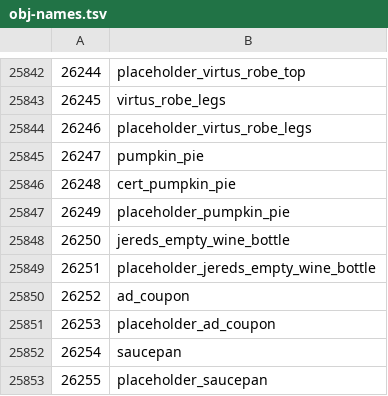
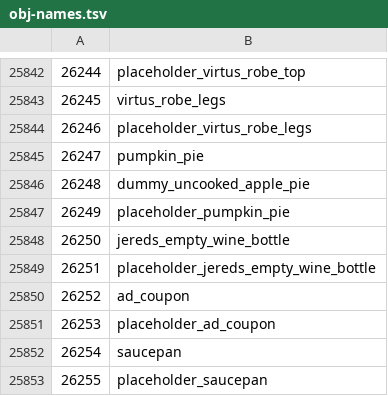
Before and after one commit to ThatGamerBlue/cs2-decompiler, a TSV file: src/main/resources/org/runestar/cs2/obj-names.tsv, drawn as a sheet; only a part is shown, gaps mark what is left out.

```diff
--- a/src/main/resources/org/runestar/cs2/obj-names.tsv
+++ b/src/main/resources/org/runestar/cs2/obj-names.tsv
@@ -25845,3 +25845,3 @@
 26247	pumpkin_pie
-26248	cert_pumpkin_pie
+26248	dummy_uncooked_apple_pie
 26249	placeholder_pumpkin_pie
```
Also changed, not shown: src/main/resources/org/runestar/cs2/script-names.tsv.
